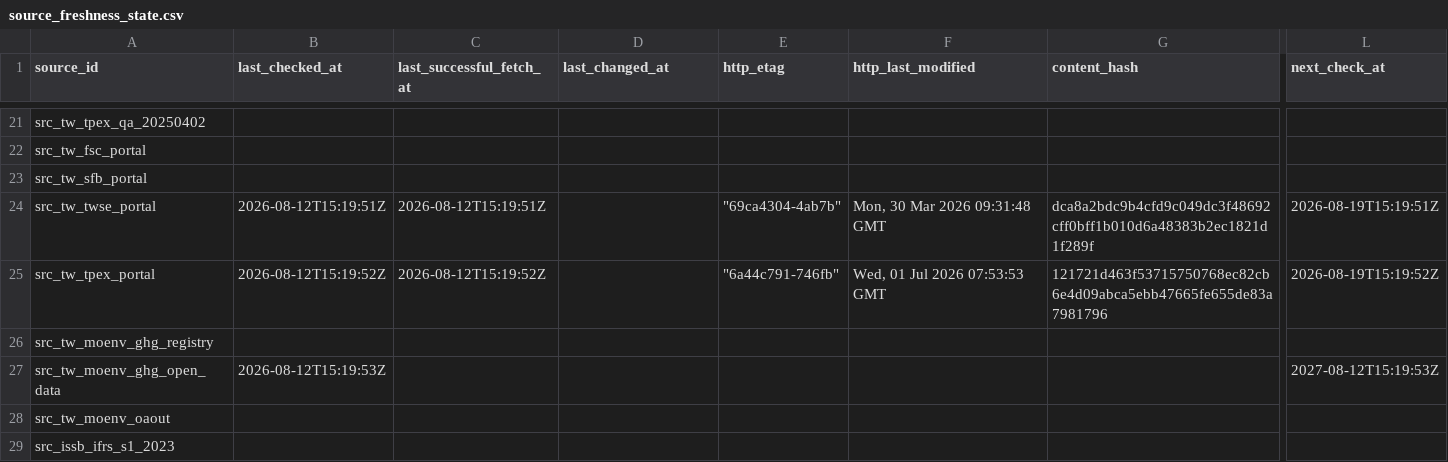
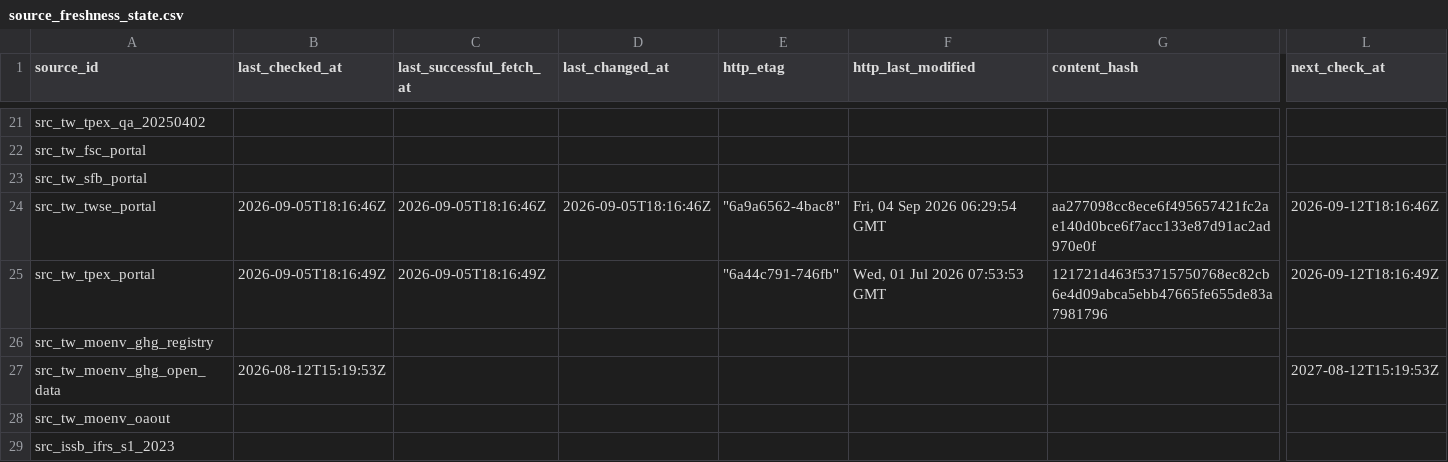
Before and after one commit to Ting-En-Chien/carbon-evidence-ledger-tw, a CSV file: data/regulatory/durable_state/source_freshness_state.csv, drawn as a sheet; only a part is shown, gaps mark what is left out; the diff names each change by its address in the sheet, - before the commit and + after, or states it on an @@ line.

```diff
--- a/data/regulatory/durable_state/source_freshness_state.csv
+++ b/data/regulatory/durable_state/source_freshness_state.csv
-B24 (last_checked_at): 2026-08-12T15:19:51Z
+B24 (last_checked_at): 2026-09-05T18:16:46Z
-C24 (last_successful_fetch_at): 2026-08-12T15:19:51Z
+C24 (last_successful_fetch_at): 2026-09-05T18:16:46Z
-D24 (last_changed_at): (empty)
+D24 (last_changed_at): 2026-09-05T18:16:46Z
-E24 (http_etag): "69ca4304-4ab7b"
+E24 (http_etag): "6a9a6562-4bac8"
-F24 (http_last_modified): Mon, 30 Mar 2026 09:31:48 GMT
+F24 (http_last_modified): Fri, 04 Sep 2026 06:29:54 GMT
-G24 (content_hash): dca8a2bdc9b4cfd9c049dc3f48692cff0bff1b010d6a48383b2ec1821d1f289f
+G24 (content_hash): aa277098cc8ece6f495657421fc2ae140d0bce6f7acc133e87d91ac2ad970e0f
-L24 (next_check_at): 2026-08-19T15:19:51Z
+L24 (next_check_at): 2026-09-12T18:16:46Z
-B25 (last_checked_at): 2026-08-12T15:19:52Z
+B25 (last_checked_at): 2026-09-05T18:16:49Z
-C25 (last_successful_fetch_at): 2026-08-12T15:19:52Z
+C25 (last_successful_fetch_at): 2026-09-05T18:16:49Z
-L25 (next_check_at): 2026-08-19T15:19:52Z
+L25 (next_check_at): 2026-09-12T18:16:49Z
```
Also changed, not shown: data/regulatory/durable_state/regulatory_change_log.csv, data/regulatory/regulatory_change_log.csv, 8 other files.
